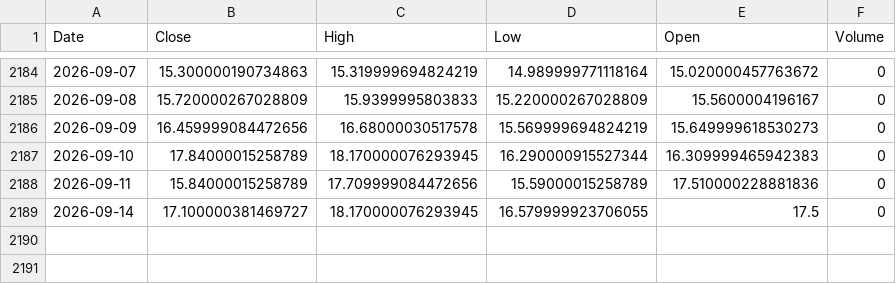
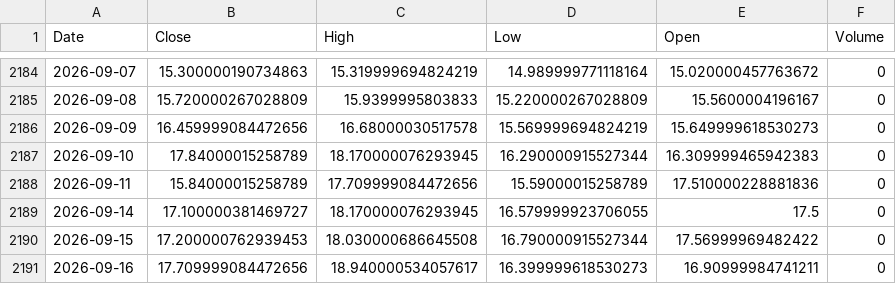
Before and after one commit to Jaren-Vquant/chooser_option_Pipeline, a CSV file: scripts/raw_data/VIX指数.csv, drawn as a sheet; only a part is shown, gaps mark what is left out.

```diff
--- a/scripts/raw_data/VIX指数.csv
+++ b/scripts/raw_data/VIX指数.csv
@@ -2189 +2189,3 @@ Date,Close,High,Low,Open,Volume
 2026-09-14,17.100000381469727,18.170000076293945,16.579999923706055,17.5,0
+2026-09-15,17.200000762939453,18.030000686645508,16.790000915527344,17.56999969482422,0
+2026-09-16,17.709999084472656,18.940000534057617,16.399999618530273,16.90999984741211,0
```
Also changed, not shown: scripts/new_data/features.csv, scripts/new_data/merged_clean.csv, 2 other files.
